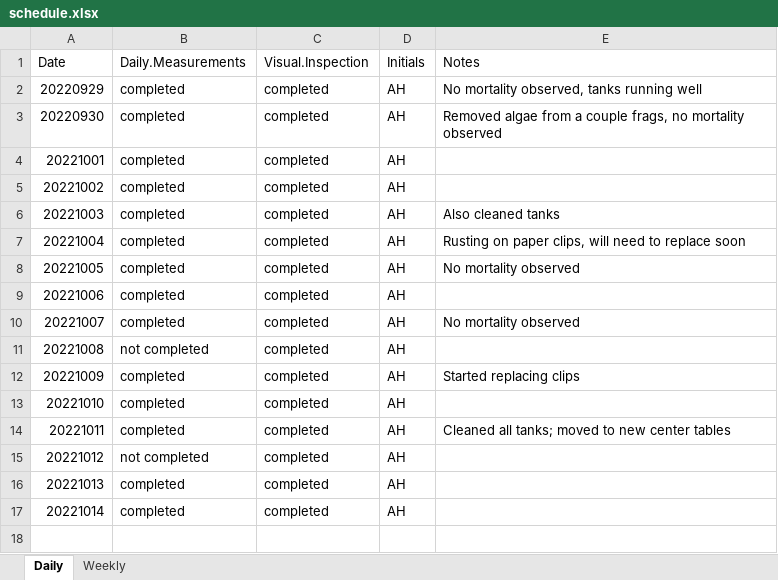
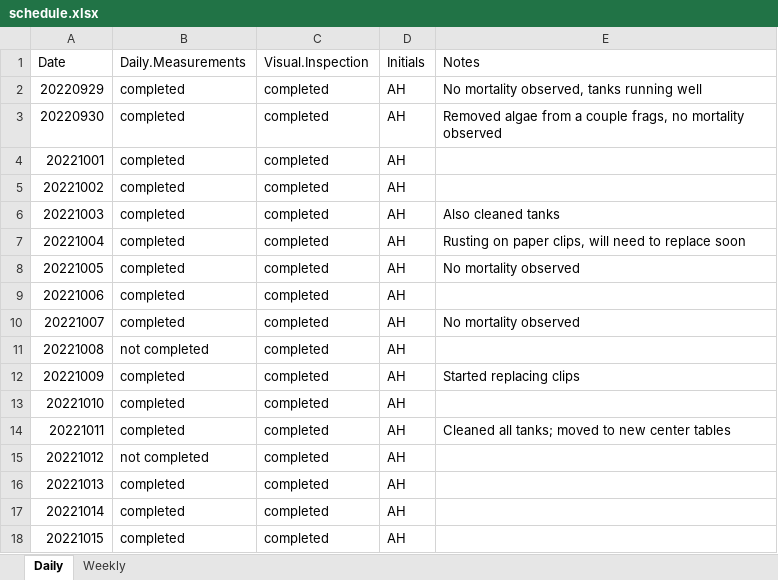
Before and after one commit to urol-e5/apulchra_metabolism, an Excel workbook: schedule.xlsx, sheet Daily, drawn as a sheet; values as stored, in another font and other column widths than the file's, no borders; the diff names each change by its address in the sheet, - before the commit and + after, or states it on an @@ line.

Commit message:
added logger figures, ran new daily measurements

```diff
--- a/schedule.xlsx (sheet Daily)
+++ b/schedule.xlsx (sheet Daily)
+row 18: 20221015 | completed | completed | AH
```
Also changed, not shown: 5 other files.
